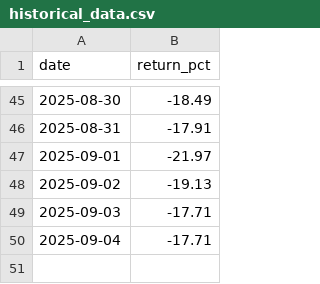
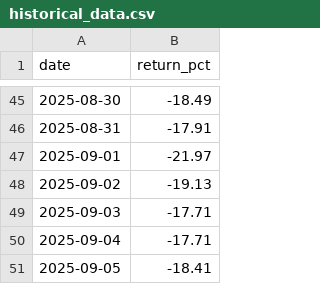
Before and after one commit to tomas-ravalli/automated-crypto-brief, a CSV file: data/historical_data.csv, drawn as a sheet; only a part is shown, gaps mark what is left out; the diff names each change by its address in the sheet, - before the commit and + after, or states it on an @@ line.

```diff
--- a/data/historical_data.csv
+++ b/data/historical_data.csv
+row 51: 2025-09-05 | -18.41
```
Also changed, not shown: 1 other file.
